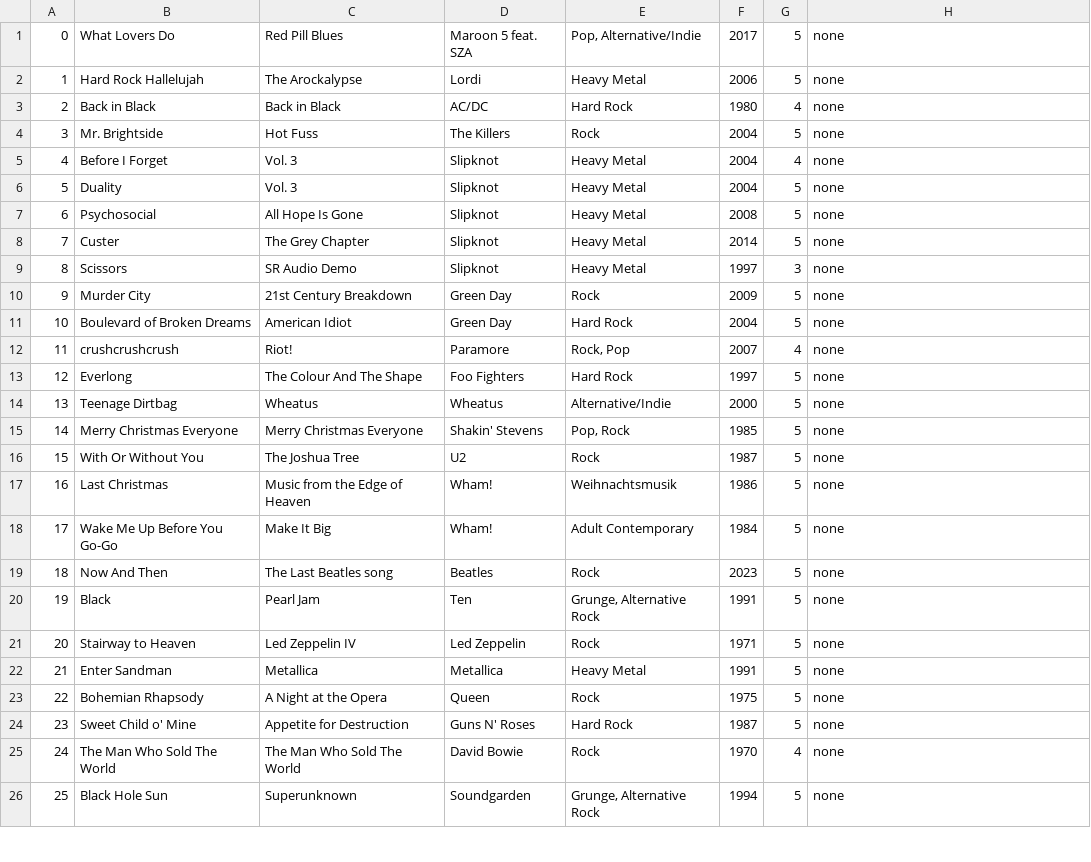
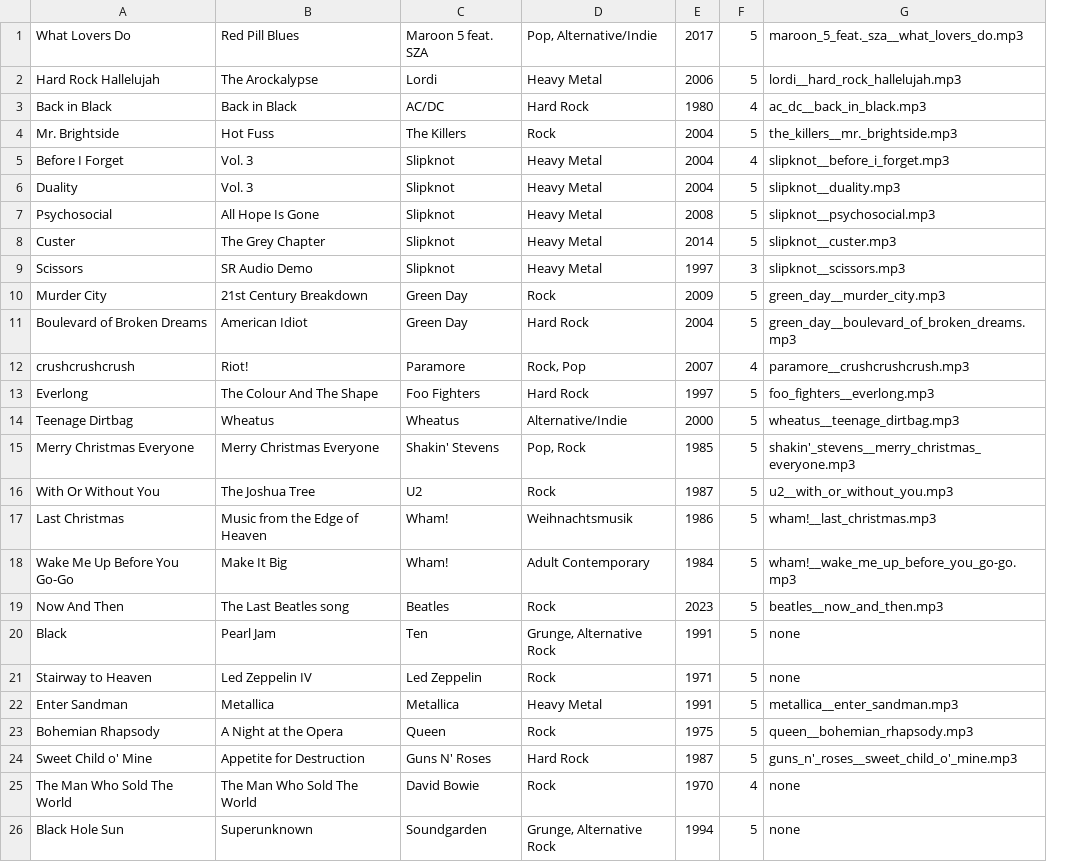
Before and after one commit to EpicGamer4088/SongLister, a CSV file: SongListBackup.csv_Backup.csv, drawn as a sheet; only a part is shown; removed rows and columns are numbered as before the commit, all else as after; the diff covers the shown part only; the diff names each change by its address in the sheet, - before the commit and + after, or states it on an @@ line.

```diff
--- a/SongListBackup.csv_Backup.csv
+++ b/SongListBackup.csv_Backup.csv
-column A, rows 1-26: 0 | 1 | 2 | 3 | 4 | 5 | 6 | 7 | 8 | 9 | 10 | 11 | 12 | 13 | 14 | 15 | 16 | 17 | 18 | 19 | 20 | 21 | 22 | 23 | 24 | 25
-G1: none
+G1: maroon_5_feat._sza__what_lovers_do.mp3
-G2: none
+G2: lordi__hard_rock_hallelujah.mp3
-G3: none
+G3: ac_dc__back_in_black.mp3
-G4: none
+G4: the_killers__mr._brightside.mp3
-G5: none
+G5: slipknot__before_i_forget.mp3
-G6: none
+G6: slipknot__duality.mp3
-G7: none
+G7: slipknot__psychosocial.mp3
-G8: none
+G8: slipknot__custer.mp3
-G9: none
+G9: slipknot__scissors.mp3
-G10: none
+G10: green_day__murder_city.mp3
-G11: none
+G11: green_day__boulevard_of_broken_dreams.mp3
-G12: none
+G12: paramore__crushcrushcrush.mp3
-G13: none
+G13: foo_fighters__everlong.mp3
-G14: none
+G14: wheatus__teenage_dirtbag.mp3
-G15: none
+G15: shakin'_stevens__merry_christmas_everyone.mp3
-G16: none
+G16: u2__with_or_without_you.mp3
-G17: none
+G17: wham!__last_christmas.mp3
-G18: none
+G18: wham!__wake_me_up_before_you_go-go.mp3
-G19: none
+G19: beatles__now_and_then.mp3
-G22: none
+G22: metallica__enter_sandman.mp3
-G23: none
+G23: queen__bohemian_rhapsody.mp3
-G24: none
+G24: guns_n'_roses__sweet_child_o'_mine.mp3
```
Also changed, not shown: 32 edited cells elsewhere in this file, SongList.csv, 41 other files.
